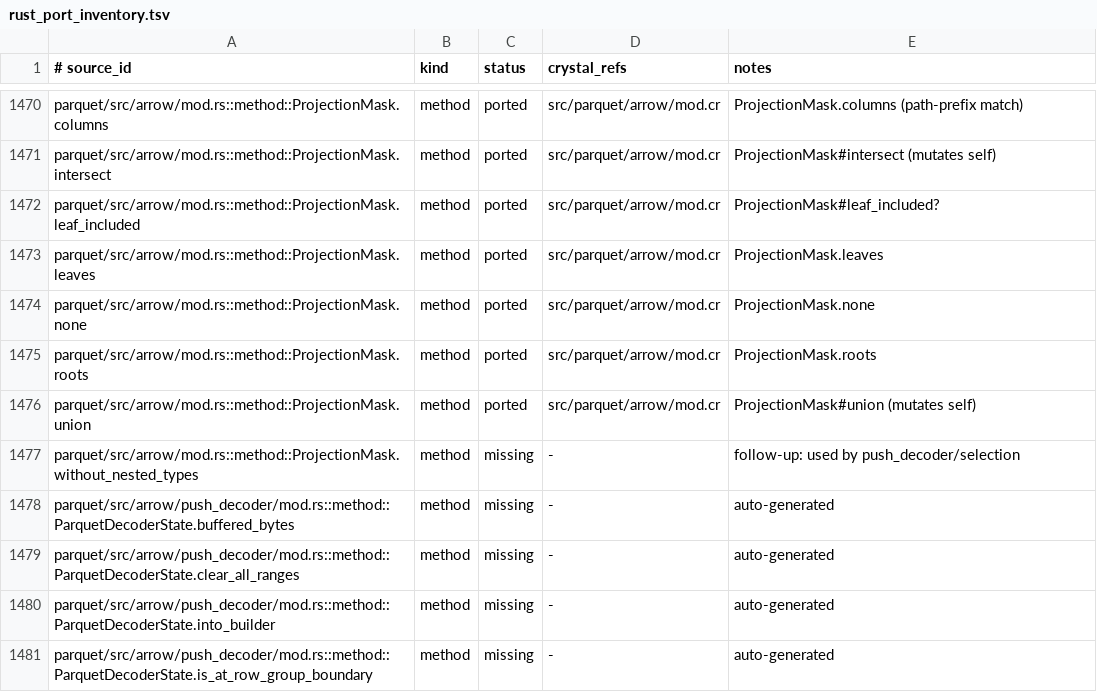
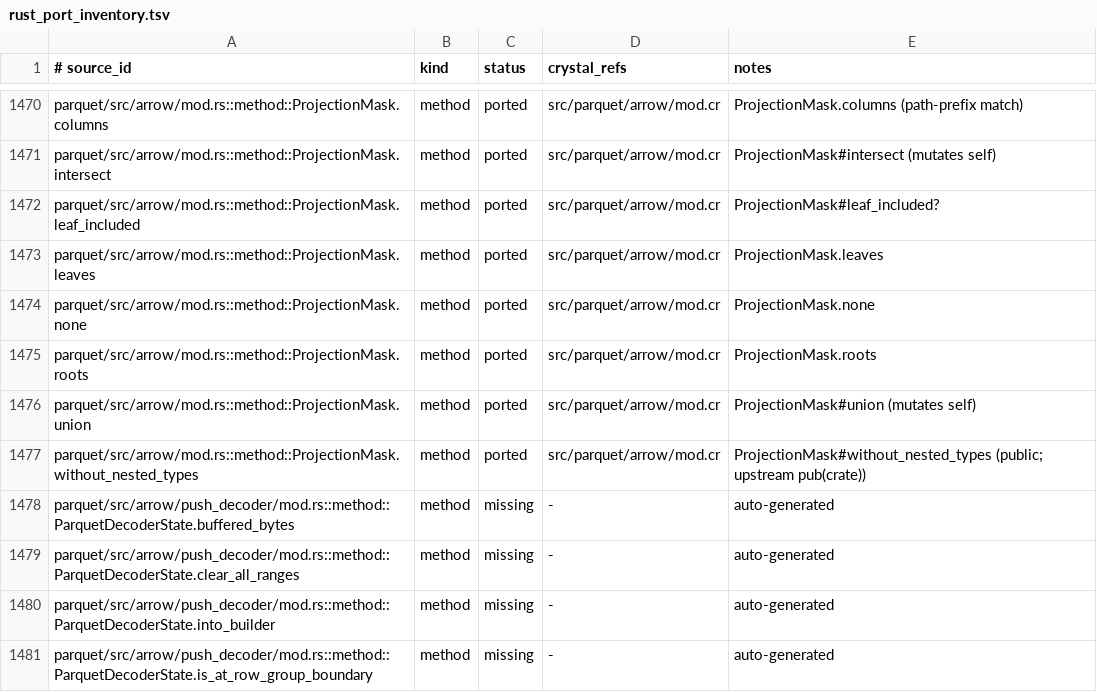
Before and after one commit to dsisnero/parquet-cr, a TSV file: plans/inventory/rust_port_inventory.tsv, drawn as a sheet; only a part is shown, gaps mark what is left out.

Commit message:
port: arrow projection without nested types
- `src/parquet/arrow/mod.cr` (upstream `arrow/mod.rs`):
  `ProjectionMask#without_nested_types(schema)` keeps only top-level primitive
  leaves (a one-leaf group is still nested, since caching it would drop its
  parent definition levels) and returns nil when no flat column remains; plus
  the upstream-derived `ProjectionMask#==` (`Option<Vec<bool>>` equality) that
  the ported tests compare with.
- Specs (TDD, written first), appended to
  `spec/parquet/arrow/projection_spec.cr`: the four upstream tests
  `test_projection_mask_without_nested_no_nested`,
  `..._nested`, `..._map_only` and `..._map_with_non_nested` (flat schemas,
  structs + lists, map-only, and a map beside flat columns), using the ported
  textual schema parser.
- Divergence: `without_nested_types` is public (upstream `pub(crate)`, used by
  `push_decoder`/selection) so the ported tests reach it without an in-crate
  test module; `ProjectionMask#==` matches upstream's derived
  `PartialEq`/`Eq`.
- Ledger: `ProjectionMask.without_nested_types` is `ported`. Counts: 2180
  ported / 206 intentional_divergence / 15 skipped / 1114 missing.
- Gates: `make lint` clean, `make test` 1275 examples, 0 failures.

Upstream: apache/arrow-rs 60.0.0 (ef1fa157977633f0ba21aa921f9ef3d5c669235b)

```diff
--- a/plans/inventory/rust_port_inventory.tsv
+++ b/plans/inventory/rust_port_inventory.tsv
@@ -1476,3 +1476,3 @@ parquet/src/arrow/mod.rs::method::ProjectionMask.roots	method	ported	src/parquet
 parquet/src/arrow/mod.rs::method::ProjectionMask.union	method	ported	src/parquet/arrow/mod.cr	ProjectionMask#union (mutates self)
-parquet/src/arrow/mod.rs::method::ProjectionMask.without_nested_types	method	missing	-	follow-up: used by push_decoder/selection
+parquet/src/arrow/mod.rs::method::ProjectionMask.without_nested_types	method	ported	src/parquet/arrow/mod.cr	ProjectionMask#without_nested_types (public; upstream pub(crate))
 parquet/src/arrow/push_decoder/mod.rs::method::ParquetDecoderState.buffered_bytes	method	missing	-	auto-generated
```
Also changed, not shown: 3 other files.
